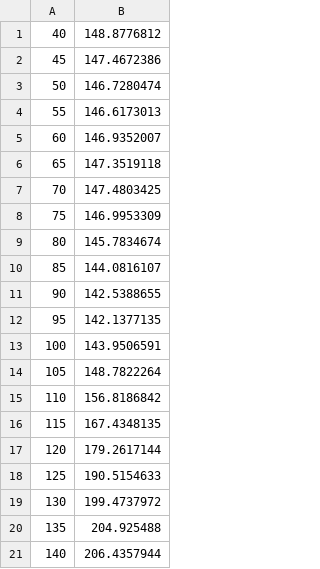
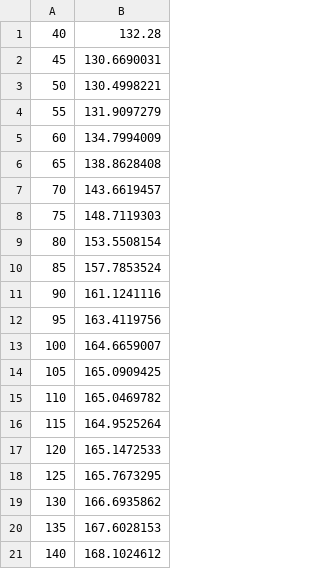
Before and after one commit to bimbraw/Aruco-Markers, a CSV file: Predicted/SVM_2_v.csv, drawn as a sheet.

```diff
--- a/Predicted/SVM_2_v.csv
+++ b/Predicted/SVM_2_v.csv
@@ -1,21 +1,21 @@
-40,148.8776812
-45,147.4672386
-50,146.7280474
-55,146.6173013
-60,146.9352007
-65,147.3519118
-70,147.4803425
-75,146.9953309
-80,145.7834674
-85,144.0816107
-90,142.5388655
-95,142.1377135
-100,143.9506591
-105,148.7822264
-110,156.8186842
-115,167.4348135
-120,179.2617144
-125,190.5154633
-130,199.4737972
-135,204.925488
-140,206.4357944
+40,132.28
+45,130.6690031
+50,130.4998221
+55,131.9097279
+60,134.7994009
+65,138.8628408
+70,143.6619457
+75,148.7119303
+80,153.5508154
+85,157.7853524
+90,161.1241116
+95,163.4119756
+100,164.6659007
+105,165.0909425
+110,165.0469782
+115,164.9525264
+120,165.1472533
+125,165.7673295
+130,166.6935862
+135,167.6028153
+140,168.1024612
```
Also changed, not shown: Predicted/SVM_1_u.csv, Predicted/SVM_5_u.csv, 24 other files.
